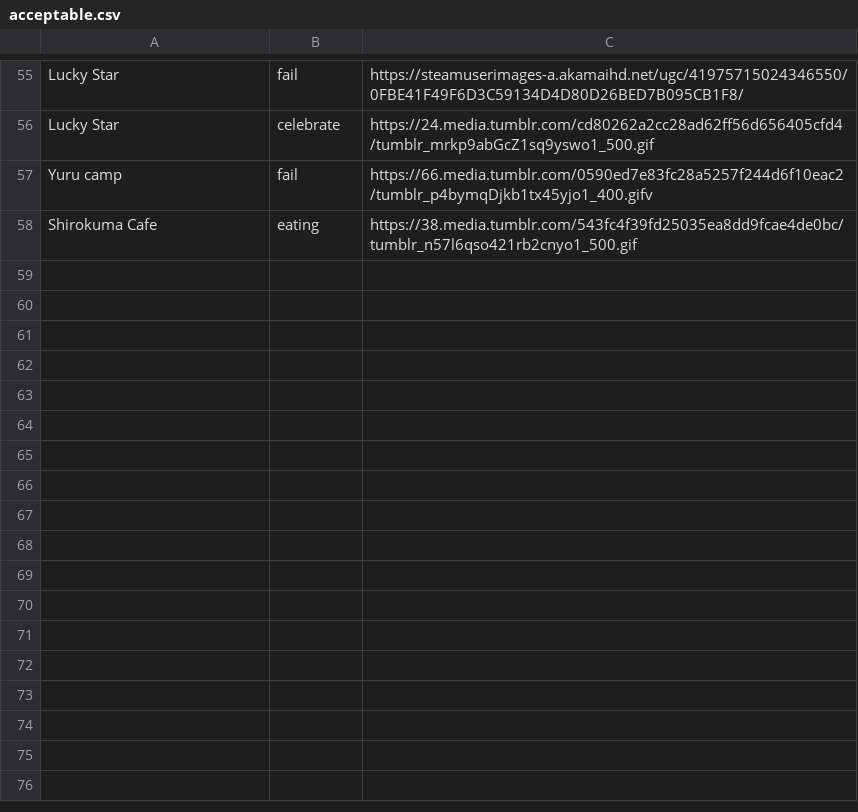
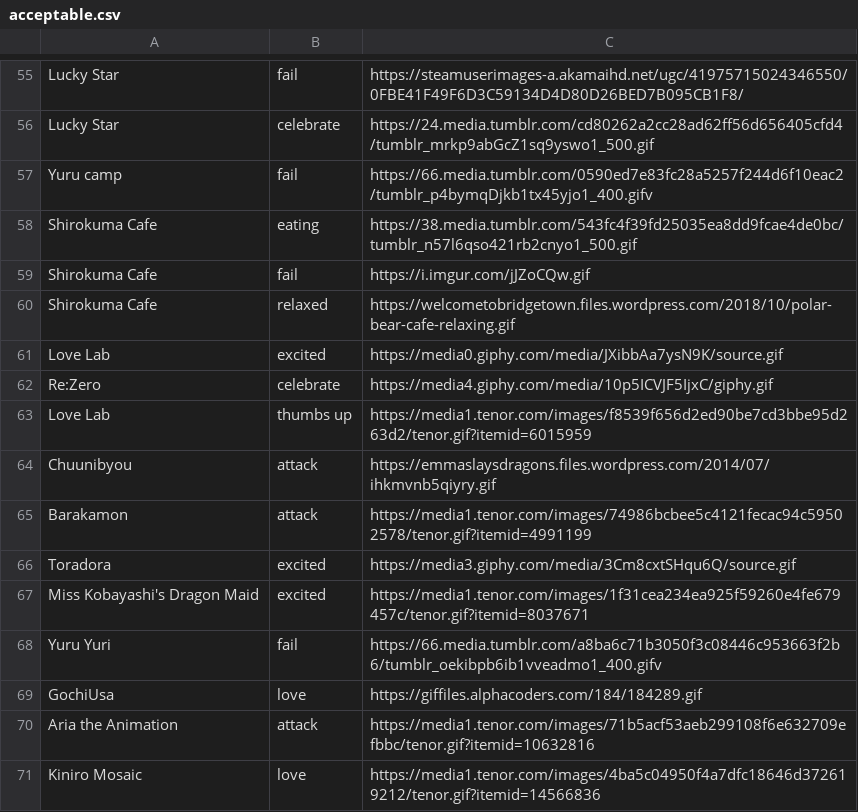
Before and after one commit to LTLA/acceptable-anime-gifs, a CSV file: acceptable.csv, drawn as a sheet; only a part is shown, gaps mark what is left out; the diff names each change by its address in the sheet, - before the commit and + after, or states it on an @@ line.

Commit message:
Added more acceptable gifs.

```diff
--- a/acceptable.csv
+++ b/acceptable.csv
+row 59: Shirokuma Cafe | fail | https://i.imgur.com/jJZoCQw.gif
+row 60: Shirokuma Cafe | relaxed | https://welcometobridgetown.files.wordpress.com/2018/10/polar-bear-cafe-relaxing.gif
+row 61: Love Lab | excited | https://media0.giphy.com/media/JXibbAa7ysN9K/source.gif
+row 62: Re:Zero | celebrate | https://media4.giphy.com/media/10p5ICVJF5IjxC/giphy.gif
+row 63: Love Lab | thumbs up | https://media1.tenor.com/images/f8539f656d2ed90be7cd3bbe95d263d2/tenor.gif?itemid=6015959
+row 64: Chuunibyou | attack | https://emmaslaysdragons.files.wordpress.com/2014/07/ihkmvnb5qiyry.gif
+row 65: Barakamon | attack | https://media1.tenor.com/images/74986bcbee5c4121fecac94c59502578/tenor.gif?itemid=4991199
+row 66: Toradora | excited | https://media3.giphy.com/media/3Cm8cxtSHqu6Q/source.gif
+row 67: Miss Kobayashi's Dragon Maid | excited | https://media1.tenor.com/images/1f31cea234ea925f59260e4fe679457c/tenor.gif?itemid=8037671
+row 68: Yuru Yuri | fail | https://66.media.tumblr.com/a8ba6c71b3050f3c08446c953663f2b6/tumblr_oekibpb6ib1vveadmo1_400.gifv
+row 69: GochiUsa | love | https://giffiles.alphacoders.com/184/184289.gif
+row 70: Aria the Animation | attack | https://media1.tenor.com/images/71b5acf53aeb299108f6e632709efbbc/tenor.gif?itemid=10632816
+row 71: Kiniro Mosaic | love | https://media1.tenor.com/images/4ba5c04950f4a7dfc18646d372619212/tenor.gif?itemid=14566836
```
